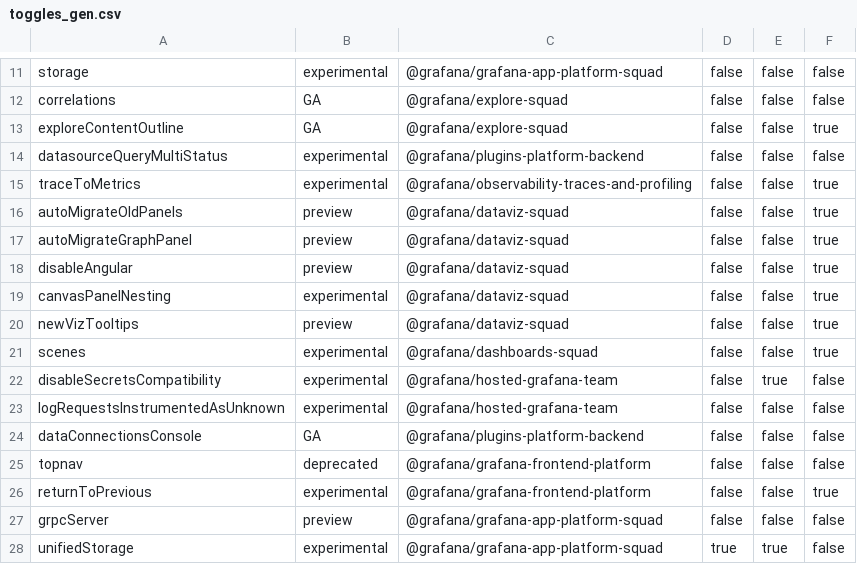
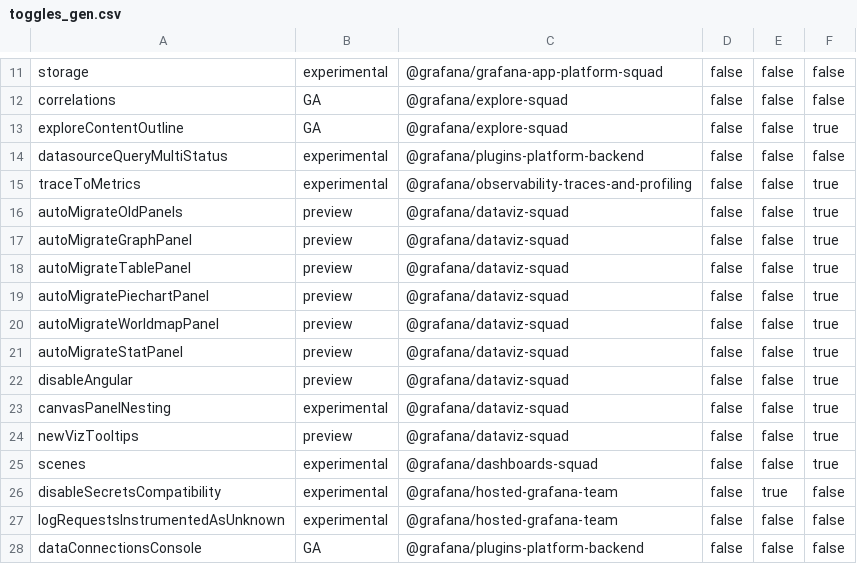
Before and after one commit to storpool/grafana, a CSV file: pkg/services/featuremgmt/toggles_gen.csv, drawn as a sheet; only a part is shown, gaps mark what is left out; the shorter side is filled out with more unchanged rows.

Commit message:
Deprecation: Create explicit feature toggles for remaining panels (#82217)

```diff
--- a/pkg/services/featuremgmt/toggles_gen.csv
+++ b/pkg/services/featuremgmt/toggles_gen.csv
@@ -17,2 +17,6 @@ autoMigrateOldPanels,preview,@grafana/dataviz-squad,false,false,true
 autoMigrateGraphPanel,preview,@grafana/dataviz-squad,false,false,true
+autoMigrateTablePanel,preview,@grafana/dataviz-squad,false,false,true
+autoMigratePiechartPanel,preview,@grafana/dataviz-squad,false,false,true
+autoMigrateWorldmapPanel,preview,@grafana/dataviz-squad,false,false,true
+autoMigrateStatPanel,preview,@grafana/dataviz-squad,false,false,true
 disableAngular,preview,@grafana/dataviz-squad,false,false,true
```
Also changed, not shown: 8 other files.
